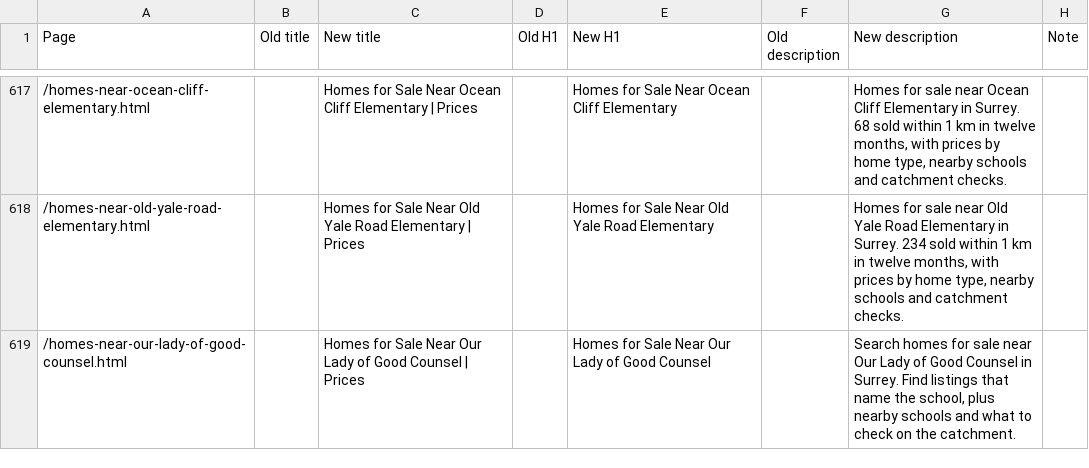
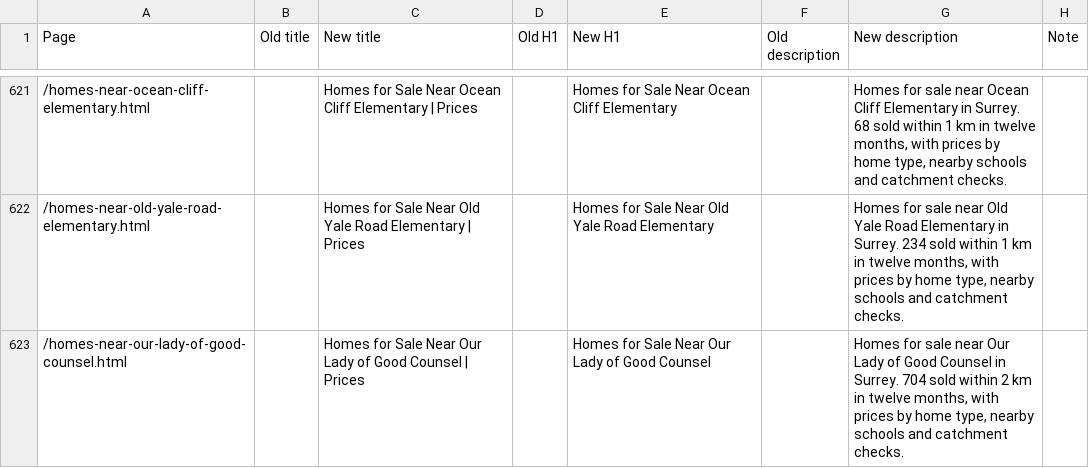
Before and after one commit to jaredgibbons-ai/jaredgibbons-ca, a CSV file: docs/review/seo/seo-before-after-2026-11-05.csv, drawn as a sheet; only a part is shown, gaps mark what is left out; the diff covers the shown part only.

```diff
--- a/docs/review/seo/seo-before-after-2026-11-05.csv
+++ b/docs/review/seo/seo-before-after-2026-11-05.csv
@@ -618,2 +622,2 @@ Page,Old title,New title,Old H1,New H1,Old description,New description,Note
 /homes-near-old-yale-road-elementary.html,,Homes for Sale Near Old Yale Road Elementary | Prices,,Homes for Sale Near Old Yale Road Elementary,,"Homes for sale near Old Yale Road Elementary in Surrey. 234 sold within 1 km in twelve months, with prices by home type, nearby schools and catchment checks.",
-/homes-near-our-lady-of-good-counsel.html,,Homes for Sale Near Our Lady of Good Counsel | Prices,,Homes for Sale Near Our Lady of Good Counsel,,"Search homes for sale near Our Lady of Good Counsel in Surrey. Find listings that name the school, plus nearby schools and what to check on the catchment.",
+/homes-near-our-lady-of-good-counsel.html,,Homes for Sale Near Our Lady of Good Counsel | Prices,,Homes for Sale Near Our Lady of Good Counsel,,"Homes for sale near Our Lady of Good Counsel in Surrey. 704 sold within 2 km in twelve months, with prices by home type, nearby schools and catchment checks.",
```
Also changed, not shown: 7 added rows and 7 edited cells elsewhere in this file, docs/review/launch/launch-approval-2026-11-07.csv, 55 other files.
